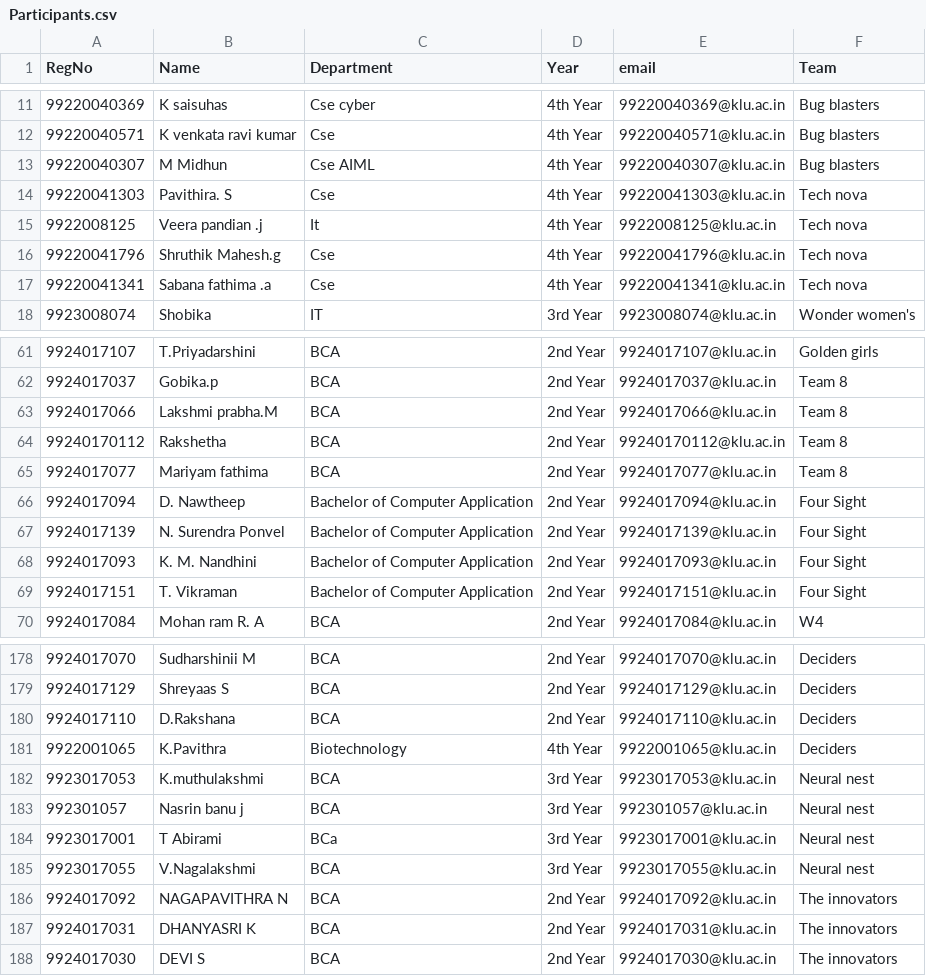
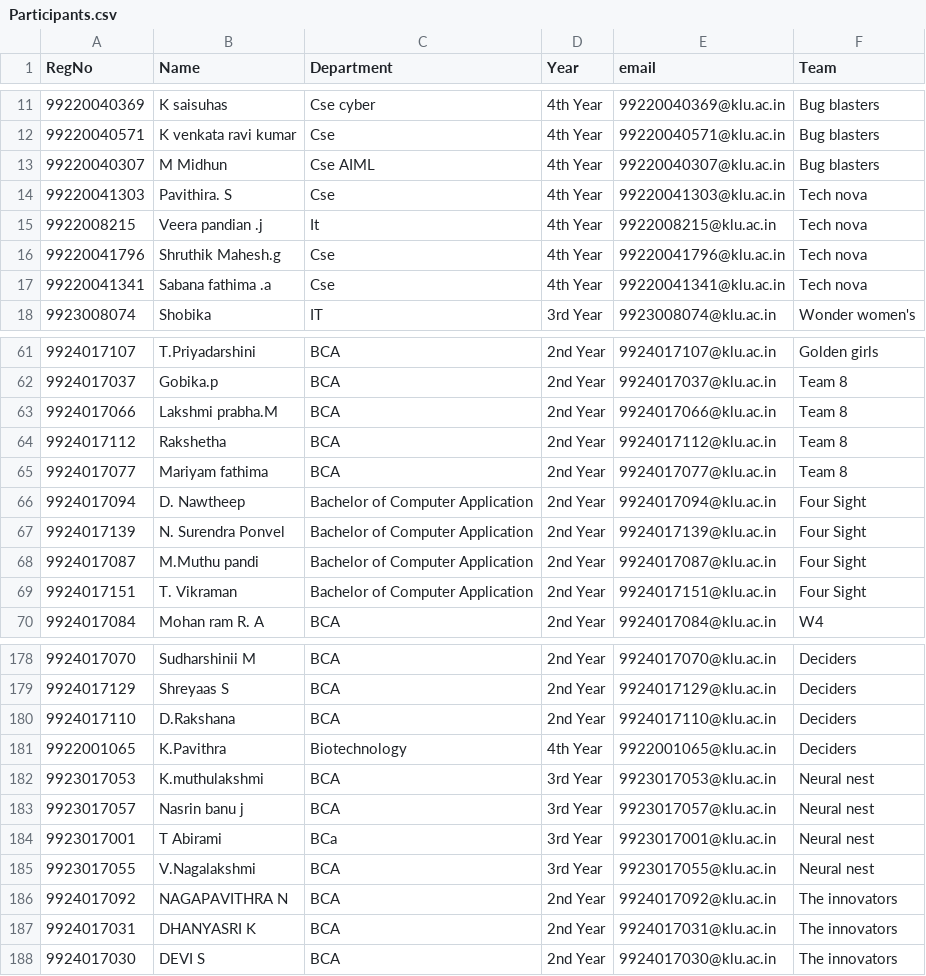
Before and after one commit to venunadh-08/OUT_BREAK-26, a CSV file: Participants.csv, drawn as a sheet; only a part is shown, gaps mark what is left out.

Commit message:
Updates

```diff
--- a/Participants.csv
+++ b/Participants.csv
@@ -14,3 +14,3 @@ RegNo ,Name,Department,Year,email,Team
 99220041303,Pavithira. S,Cse,4th Year,99220041303@klu.ac.in,Tech nova
-9922008125,Veera pandian .j,It,4th Year,9922008125@klu.ac.in,Tech nova
+9922008215,Veera pandian .j,It,4th Year,9922008215@klu.ac.in,Tech nova
 99220041796,Shruthik Mahesh.g,Cse,4th Year,99220041796@klu.ac.in,Tech nova
@@ -63,3 +63,3 @@ RegNo ,Name,Department,Year,email,Team
 9924017066,Lakshmi prabha.M,BCA,2nd Year,9924017066@klu.ac.in,Team 8
-99240170112,Rakshetha,BCA,2nd Year,99240170112@klu.ac.in,Team 8
+9924017112,Rakshetha,BCA,2nd Year,9924017112@klu.ac.in,Team 8
 9924017077,Mariyam fathima,BCA,2nd Year,9924017077@klu.ac.in,Team 8
@@ -67,3 +67,3 @@ RegNo ,Name,Department,Year,email,Team
 9924017139,N. Surendra Ponvel,Bachelor of Computer Application,2nd Year,9924017139@klu.ac.in,Four Sight
-9924017093,K. M. Nandhini,Bachelor of Computer Application,2nd Year,9924017093@klu.ac.in,Four Sight
+9924017087,M.Muthu pandi,Bachelor of Computer Application,2nd Year,9924017087@klu.ac.in,Four Sight
 9924017151,T. Vikraman,Bachelor of Computer Application,2nd Year,9924017151@klu.ac.in,Four Sight
@@ -182,3 +182,3 @@ RegNo ,Name,Department,Year,email,Team
 9923017053,K.muthulakshmi,BCA,3rd Year,9923017053@klu.ac.in,Neural nest
-992301057,Nasrin banu j,BCA,3rd Year,992301057@klu.ac.in,Neural nest
+9923017057,Nasrin banu j,BCA,3rd Year,9923017057@klu.ac.in,Neural nest
 9923017001,T Abirami,BCa,3rd Year,9923017001@klu.ac.in,Neural nest
```
